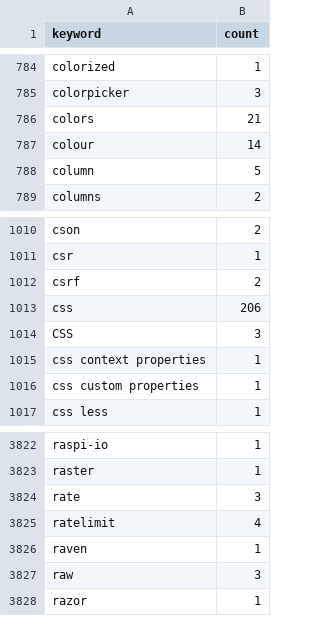
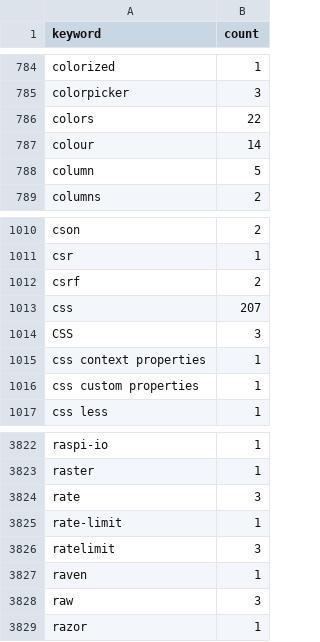
Before and after one commit to streetsidesoftware/cspell-dicts, a CSV file: dictionaries/npm/src/npm/.npm-keywords.csv, drawn as a sheet; only a part is shown, gaps mark what is left out.

```diff
--- a/dictionaries/npm/src/npm/.npm-keywords.csv
+++ b/dictionaries/npm/src/npm/.npm-keywords.csv
@@ -785,3 +785,3 @@ colorized,1
 colorpicker,3
-colors,21
+colors,22
 colour,14
@@ -1012,3 +1012,3 @@ csr,1
 csrf,2
-css,206
+css,207
 CSS,3
@@ -3824,3 +3824,4 @@ raster,1
 rate,3
-ratelimit,4
+rate-limit,1
+ratelimit,3
 raven,1
```
Also changed, not shown: dictionaries/npm/src/npm/.npm-package-ref-counts.csv, 3 other files.
